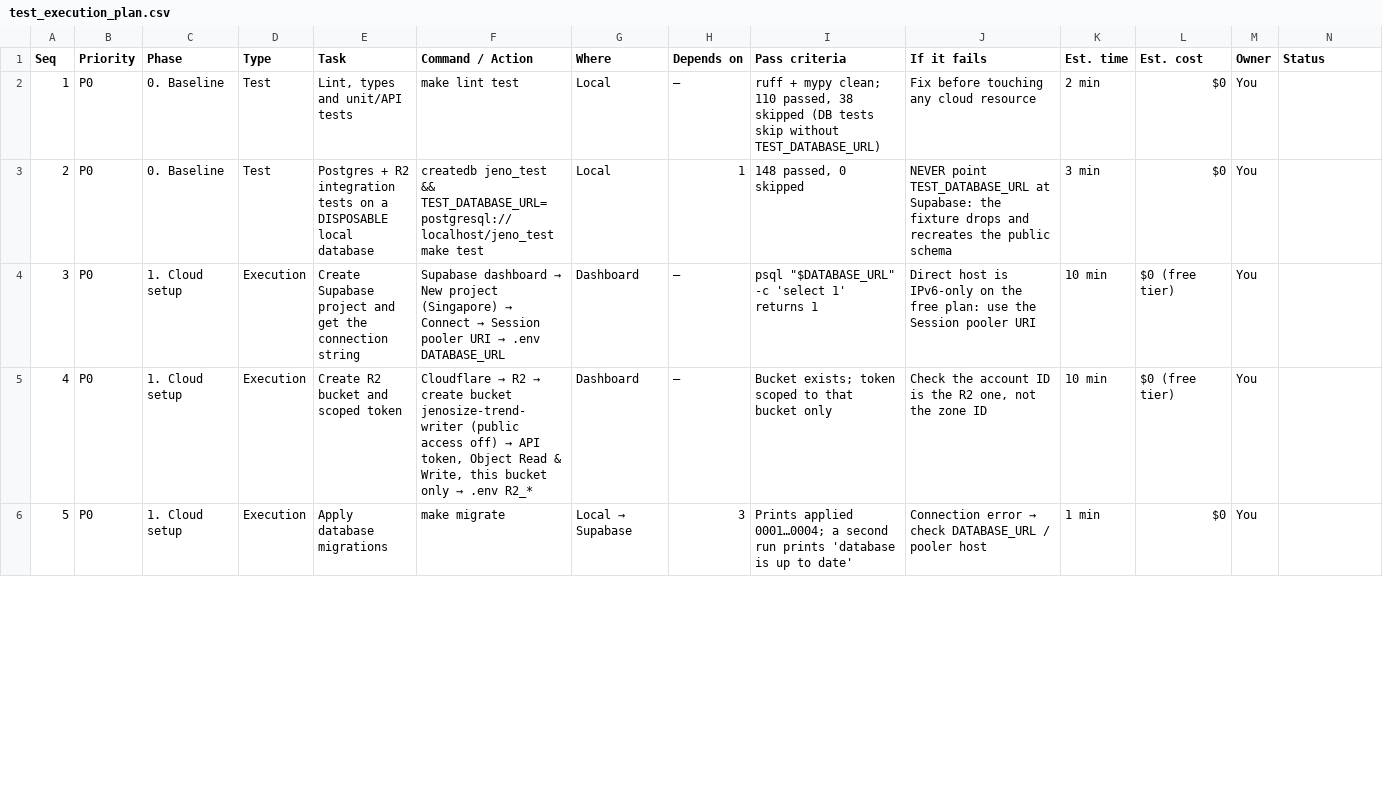
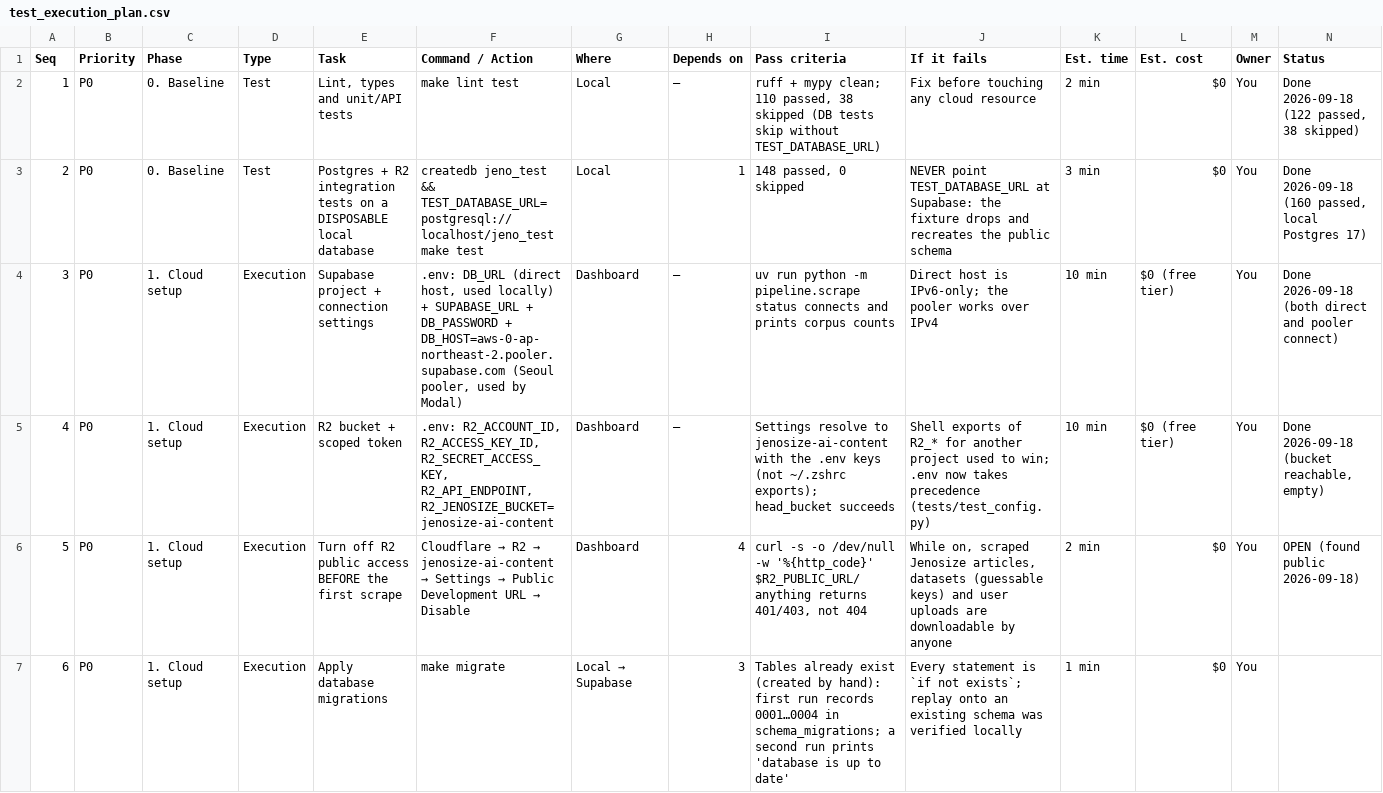
Before and after one commit to khemmapichpanyana/jenosize-trend-writer, a CSV file: docs/test_execution_plan.csv, drawn as a sheet; only a part is shown; addresses are those after the commit; the diff covers the shown part only; the diff names each change by its address in the sheet, - before the commit and + after, or states it on an @@ line.

```diff
--- a/docs/test_execution_plan.csv
+++ b/docs/test_execution_plan.csv
-N2 (Status): (empty)
+N2 (Status): Done 2026-09-18 (122 passed, 38 skipped)
-N3 (Status): (empty)
+N3 (Status): Done 2026-09-18 (160 passed, local Postgres 17)
-E4 (Task): Create Supabase project and get the connection string
+E4 (Task): Supabase project + connection settings
@@ F4 (Command / Action): Supabase dashboard → New project (Singapore) → Connect → Session pooler URI → .env DATABASE_URL → .env: DB_URL (direct host, used locally) + SUPABASE_URL + DB_PASSWORD + DB_HOST=aws-0-ap-northeast-2.pooler.supabase.com (Seoul pooler, used by Modal) @@
-I4 (Pass criteria): psql "$DATABASE_URL" -c 'select 1' returns 1
+I4 (Pass criteria): uv run python -m pipeline.scrape status connects and prints corpus counts
-J4 (If it fails): …host is IPv6-only on the free plan: use the Session pooler URI
+J4 (If it fails): …host is IPv6-only; the pooler works over IPv4
-N4 (Status): (empty)
+N4 (Status): Done 2026-09-18 (both direct and pooler connect)
-E5 (Task): Create R2 bucket and scoped token
+E5 (Task): R2 bucket + scoped token
@@ F5 (Command / Action): Cloudflare → R2 → create bucket jenosize-trend-writer (public access off) → API token, Object Read & Write, this bucket only → .env R2_* → .env: R2_ACCOUNT_ID, R2_ACCESS_KEY_ID, R2_SECRET_ACCESS_KEY, R2_API_ENDPOINT, R2_JENOSIZE_BUCKET=jenosize-ai-content @@
-I5 (Pass criteria): Bucket exists; token scoped to that bucket only
+I5 (Pass criteria): Settings resolve to jenosize-ai-content with the .env keys (not ~/.zshrc exports); head_bucket succeeds
-J5 (If it fails): Check the account ID is the R2 one, not the zone ID
+J5 (If it fails): Shell exports of R2_* for another project used to win; .env now takes precedence (tests/test_config.py)
-N5 (Status): (empty)
+N5 (Status): Done 2026-09-18 (bucket reachable, empty)
+row 6: 5 | P0 | 1. Cloud setup | Execution | Turn off R2 public access BEFORE the first scrape | Cloudflare → R2 → jenosize-ai-content → Settings → Public Development URL → Disable | Dashboard | 4 | curl -s -o /dev/null -w '%{http_code}' $R2_PUBLIC_URL/anything returns 401/403, not 404 | While on, scraped Jenosize articles, datasets (guessable keys) and user uploads are downloadable by anyone | 2 min | $0 | You | OPEN (found public 2026-09-18)
@@ column A (Seq) renumbered from row 7 down @@
-I7 (Pass criteria): Prints applied 0001…0004; a second…
+I7 (Pass criteria): Tables already exist (created by hand): first run records 0001…0004 in schema_migrations; a second…
@@ J7 (If it fails): Connection error → check DATABASE_URL / pooler host → Every statement is `if not exists`; replay onto an existing schema was verified locally @@
```
Also changed, not shown: 47 edited cells elsewhere in this file.
